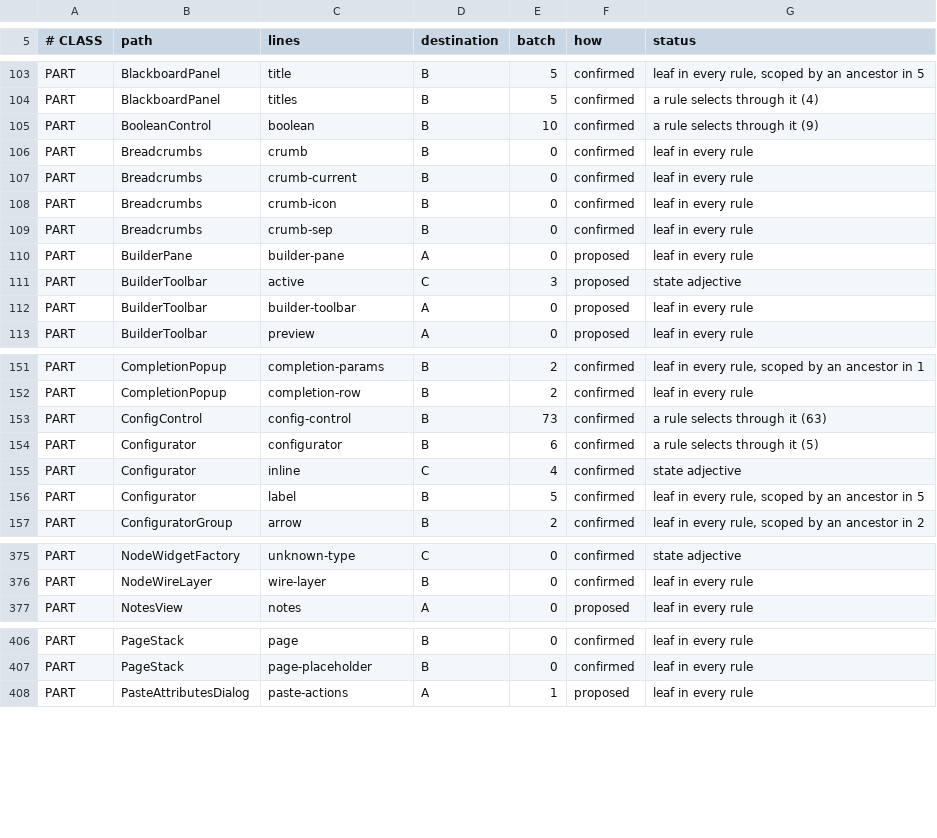
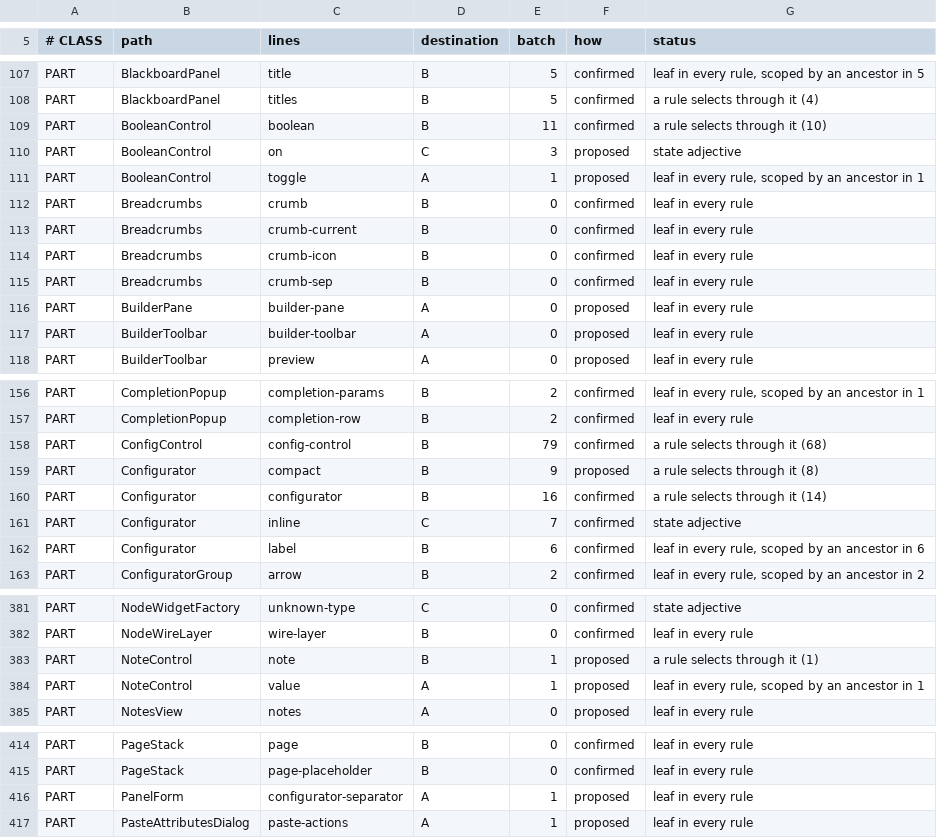
Before and after one commit to CrystalGraphics/CrystalGUI, a TSV file: tools/port/port-ledger.tsv, drawn as a sheet; only a part is shown, gaps mark what is left out; the diff covers the shown part only.

Commit message:
The config kit sits on Property, and every form is one ConfigForm
A field is a descriptor and a Property<T>, stored or derived over a model: an edit writes it, a change
elsewhere shows (announced, or polled after layout while the field is shown), typing is never overwritten,
and a gesture is one step of the property's history. PanelForm and ToolbarForm fill an inspector and a
toolbar with the same calls, so TransformOptionsBar, BuilderToolbar and TaskbarDesigner stop hand-rolling
controls, and five follow/echo/apply mechanisms collapse into ValueControl.bind. Adds the NOTE and ANCHOR
kinds, toggle booleans, short labels, and a Slider gesture signal so a track drag is one undo step.

```diff
--- a/tools/port/port-ledger.tsv
+++ b/tools/port/port-ledger.tsv
@@ -104,3 +108,5 @@ PART	BlackboardPanel	title	B	5	confirmed	leaf in every rule, scoped by an ancest
 PART	BlackboardPanel	titles	B	5	confirmed	a rule selects through it (4)
-PART	BooleanControl	boolean	B	10	confirmed	a rule selects through it (9)
+PART	BooleanControl	boolean	B	11	confirmed	a rule selects through it (10)
+PART	BooleanControl	on	C	3	proposed	state adjective
+PART	BooleanControl	toggle	A	1	proposed	leaf in every rule, scoped by an ancestor in 1
 PART	Breadcrumbs	crumb	B	0	confirmed	leaf in every rule
@@ -110,3 +116,2 @@ PART	Breadcrumbs	crumb-sep	B	0	confirmed	leaf in every rule
 PART	BuilderPane	builder-pane	A	0	proposed	leaf in every rule
-PART	BuilderToolbar	active	C	3	proposed	state adjective
 PART	BuilderToolbar	builder-toolbar	A	0	proposed	leaf in every rule
@@ -152,6 +157,7 @@ PART	CompletionPopup	completion-params	B	2	confirmed	leaf in every rule, scoped
 PART	CompletionPopup	completion-row	B	2	confirmed	leaf in every rule
-PART	ConfigControl	config-control	B	73	confirmed	a rule selects through it (63)
-PART	Configurator	configurator	B	6	confirmed	a rule selects through it (5)
-PART	Configurator	inline	C	4	confirmed	state adjective
-PART	Configurator	label	B	5	confirmed	leaf in every rule, scoped by an ancestor in 5
+PART	ConfigControl	config-control	B	79	confirmed	a rule selects through it (68)
+PART	Configurator	compact	B	9	proposed	a rule selects through it (8)
+PART	Configurator	configurator	B	16	confirmed	a rule selects through it (14)
+PART	Configurator	inline	C	7	confirmed	state adjective
+PART	Configurator	label	B	6	confirmed	leaf in every rule, scoped by an ancestor in 6
 PART	ConfiguratorGroup	arrow	B	2	confirmed	leaf in every rule, scoped by an ancestor in 2
@@ -376,2 +382,4 @@ PART	NodeWidgetFactory	unknown-type	C	0	confirmed	state adjective
 PART	NodeWireLayer	wire-layer	B	0	confirmed	leaf in every rule
+PART	NoteControl	note	B	1	proposed	a rule selects through it (1)
+PART	NoteControl	value	A	1	proposed	leaf in every rule, scoped by an ancestor in 1
 PART	NotesView	notes	A	0	proposed	leaf in every rule
@@ -407,2 +415,3 @@ PART	PageStack	page	B	0	confirmed	leaf in every rule
 PART	PageStack	page-placeholder	B	0	confirmed	leaf in every rule
+PART	PanelForm	configurator-separator	A	1	proposed	leaf in every rule
 PART	PasteAttributesDialog	paste-actions	A	1	proposed	leaf in every rule
```
Also changed, not shown: 5 added rows, 12 removed rows and 6 edited cells elsewhere in this file, 59 other files.
